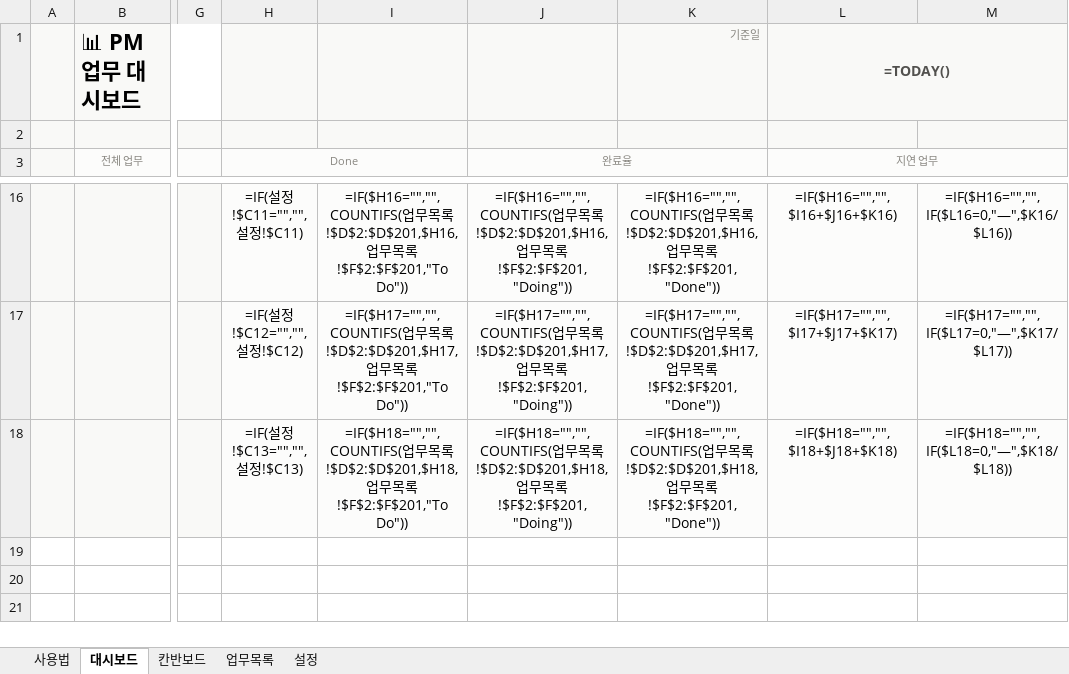
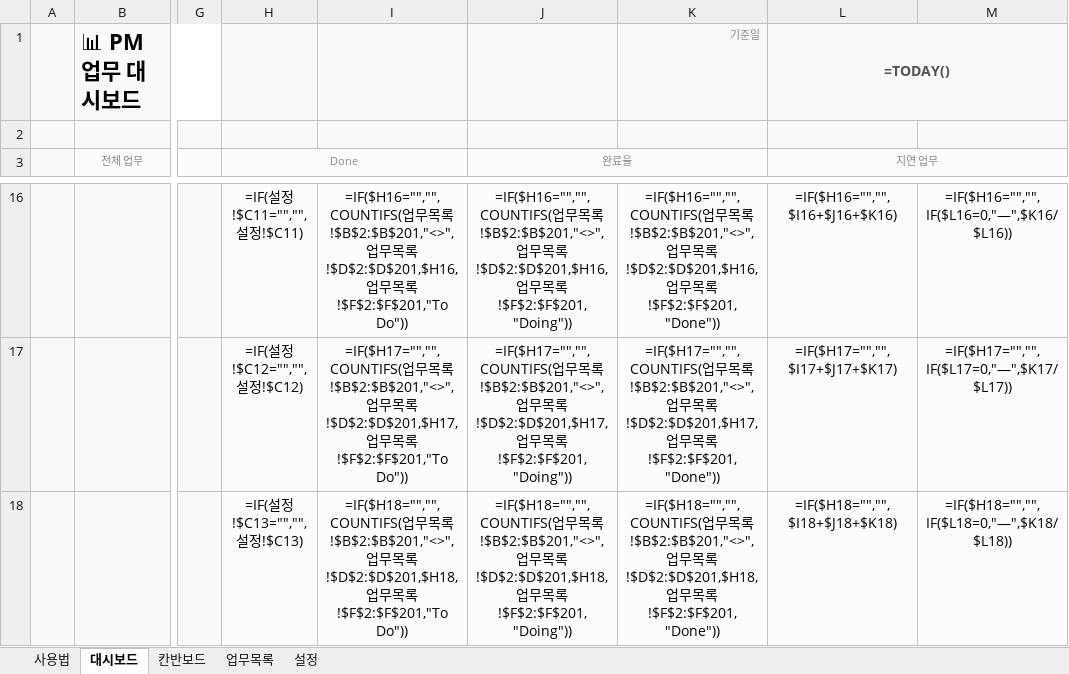
Before and after one commit to di-Seo-KR/recruitment, an Excel workbook: PM_업무관리_대시보드.xlsx, sheet 대시보드, drawn as a sheet; only a part is shown, gaps mark what is left out; values as stored, in another font and other column widths than the file's, no borders; formulas without a stored value are shown as written; charts and pictures not drawn; the diff covers the shown part only; the diff names each change by its address in the sheet, - before the commit and + after, or states it on an @@ line.

```diff
--- a/PM_업무관리_대시보드.xlsx (sheet 대시보드)
+++ b/PM_업무관리_대시보드.xlsx (sheet 대시보드)
-I16: …목록!$D$2:$D$201,$H16,업…
+I16: …목록!$B$2:$B$201,"<>",업무목록!$D$2:$D$201,$H16,업…
-J16 (완료율): …목록!$D$2:$D$201,$H16,업…
+J16 (완료율): …목록!$B$2:$B$201,"<>",업무목록!$D$2:$D$201,$H16,업…
-K16: …목록!$D$2:$D$201,$H16,업…
+K16: …목록!$B$2:$B$201,"<>",업무목록!$D$2:$D$201,$H16,업…
-I17: …목록!$D$2:$D$201,$H17,업…
+I17: …목록!$B$2:$B$201,"<>",업무목록!$D$2:$D$201,$H17,업…
-J17 (완료율): …목록!$D$2:$D$201,$H17,업…
+J17 (완료율): …목록!$B$2:$B$201,"<>",업무목록!$D$2:$D$201,$H17,업…
-K17: …목록!$D$2:$D$201,$H17,업…
+K17: …목록!$B$2:$B$201,"<>",업무목록!$D$2:$D$201,$H17,업…
-I18: …목록!$D$2:$D$201,$H18,업…
+I18: …목록!$B$2:$B$201,"<>",업무목록!$D$2:$D$201,$H18,업…
-J18 (완료율): …목록!$D$2:$D$201,$H18,업…
+J18 (완료율): …목록!$B$2:$B$201,"<>",업무목록!$D$2:$D$201,$H18,업…
-K18: …목록!$D$2:$D$201,$H18,업…
+K18: …목록!$B$2:$B$201,"<>",업무목록!$D$2:$D$201,$H18,업…
```
Also changed, not shown: 31 edited cells elsewhere in this sheet, sheet 칸반보드, sheet 사용법, sheet 설정, charts or pictures, 1 other file.
